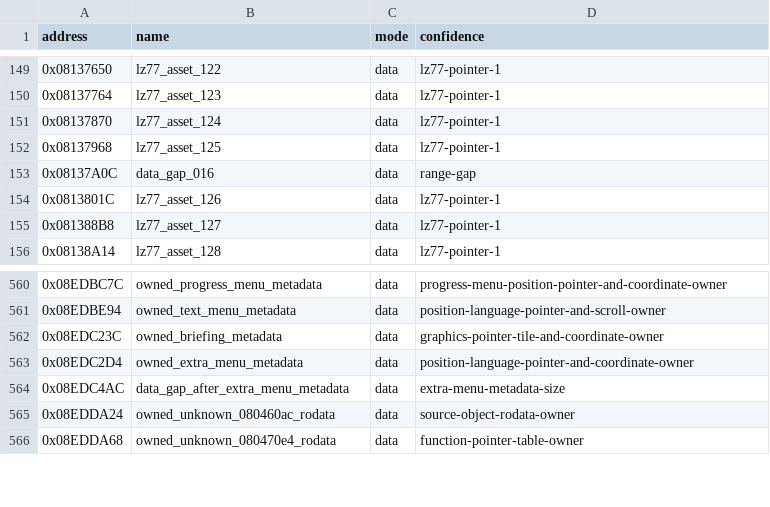
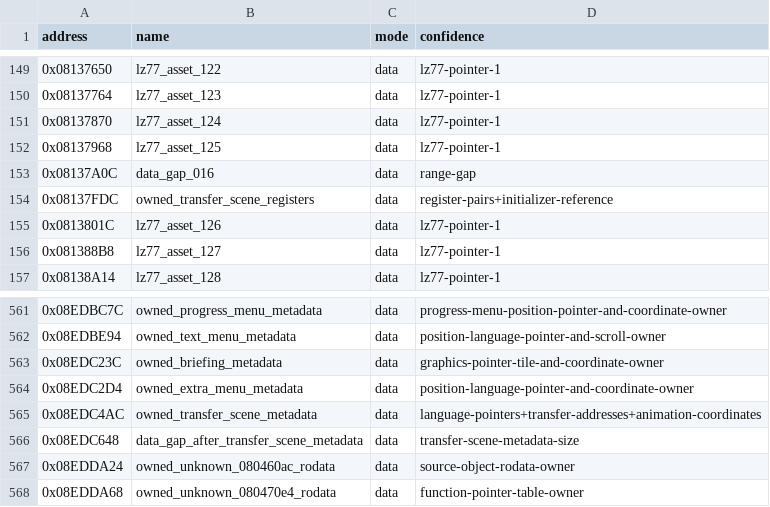
Before and after one commit to cypressru/SonicBattleDecomp, a CSV file: config/BSBE78/data_symbols.csv, drawn as a sheet; only a part is shown, gaps mark what is left out.

Commit message:
Match complete transfer-scene TU with private state

```diff
--- a/config/BSBE78/data_symbols.csv
+++ b/config/BSBE78/data_symbols.csv
@@ -153,2 +153,3 @@ address,name,mode,confidence
 0x08137A0C,data_gap_016,data,range-gap
+0x08137FDC,owned_transfer_scene_registers,data,register-pairs+initializer-reference
 0x0813801C,lz77_asset_126,data,lz77-pointer-1
@@ -563,3 +564,4 @@ address,name,mode,confidence
 0x08EDC2D4,owned_extra_menu_metadata,data,position-language-pointer-and-coordinate-owner
-0x08EDC4AC,data_gap_after_extra_menu_metadata,data,extra-menu-metadata-size
+0x08EDC4AC,owned_transfer_scene_metadata,data,language-pointers+transfer-addresses+animation-coordinates
+0x08EDC648,data_gap_after_transfer_scene_metadata,data,transfer-scene-metadata-size
 0x08EDDA24,owned_unknown_080460ac_rodata,data,source-object-rodata-owner
```
Also changed, not shown: 8 other files.
